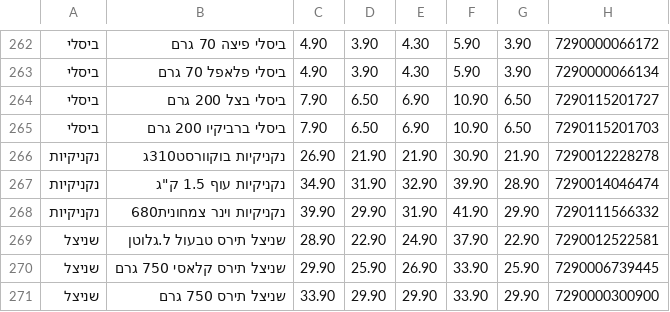
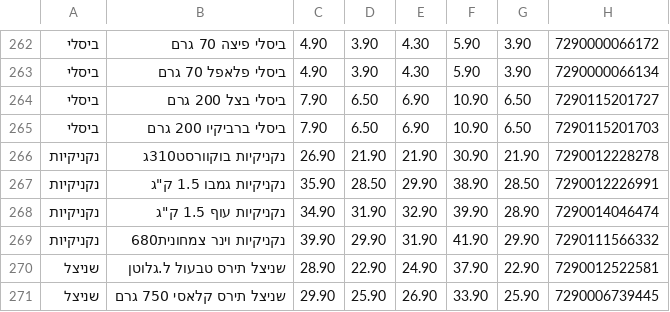
Before and after one commit to adirdebby-lgtm/price-test2, a TSV file: prices.tsv, drawn as a sheet; only a part is shown, gaps mark what is left out; the shorter side is filled out with more unchanged rows; the diff names each change by its address in the sheet, - before the commit and + after, or states it on an @@ line.

Commit message:
daily prices

```diff
--- a/prices.tsv
+++ b/prices.tsv
+row 267: נקניקיות | נקניקיות גמבו 1.5 ק"ג | 35.90 | 28.50 | 29.90 | 38.90 | 28.50 | 7290012226991
```
